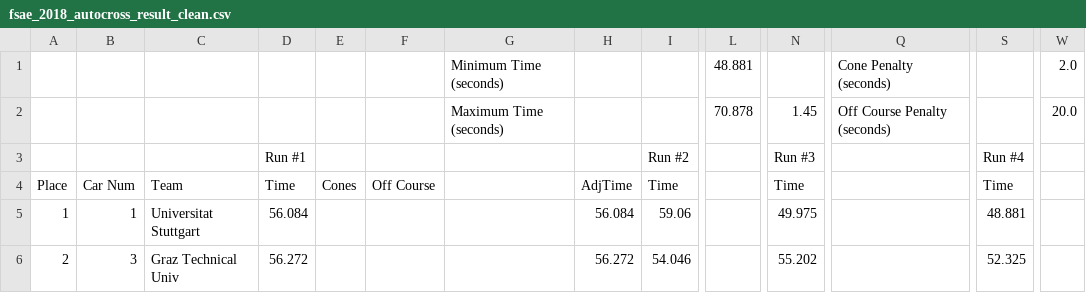
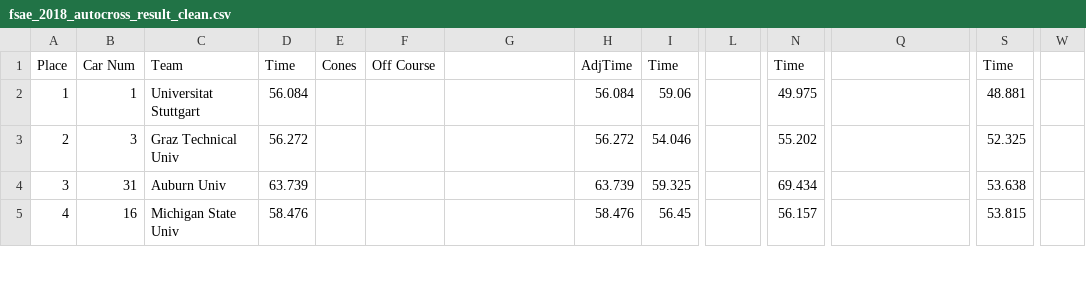
Before and after one commit to Gunnar-Santelman/VroomVroom, a CSV file: fsae_data/2018/fsae_2018_autocross_result_clean.csv, drawn as a sheet; only a part is shown, gaps mark what is left out; the shorter side is filled out with more unchanged rows; rows hold the shown columns only; the diff names each change by its address in the sheet, - before the commit and + after, or states it on an @@ line.

```diff
--- a/fsae_data/2018/fsae_2018_autocross_result_clean.csv
+++ b/fsae_data/2018/fsae_2018_autocross_result_clean.csv
-row 1:  |  |  |  |  |  | Minimum Time (seconds) |  |  | 48.881 |  | Cone Penalty (seconds) |  | 2.0
-row 2:  |  |  |  |  |  | Maximum Time (seconds) |  |  | 70.878 | 1.45 | Off Course Penalty (seconds) |  | 20.0
-row 3:  |  |  | Run #1 |  |  |  |  | Run #2 |  | Run #3 |  | Run #4
```
Also changed, not shown: fsae_data/2018/fsae_2018_acceleration_result_clean.csv, fsae_data/2018/fsae_2018_fuel_efficiency_result_clean.csv, 7 other files.
